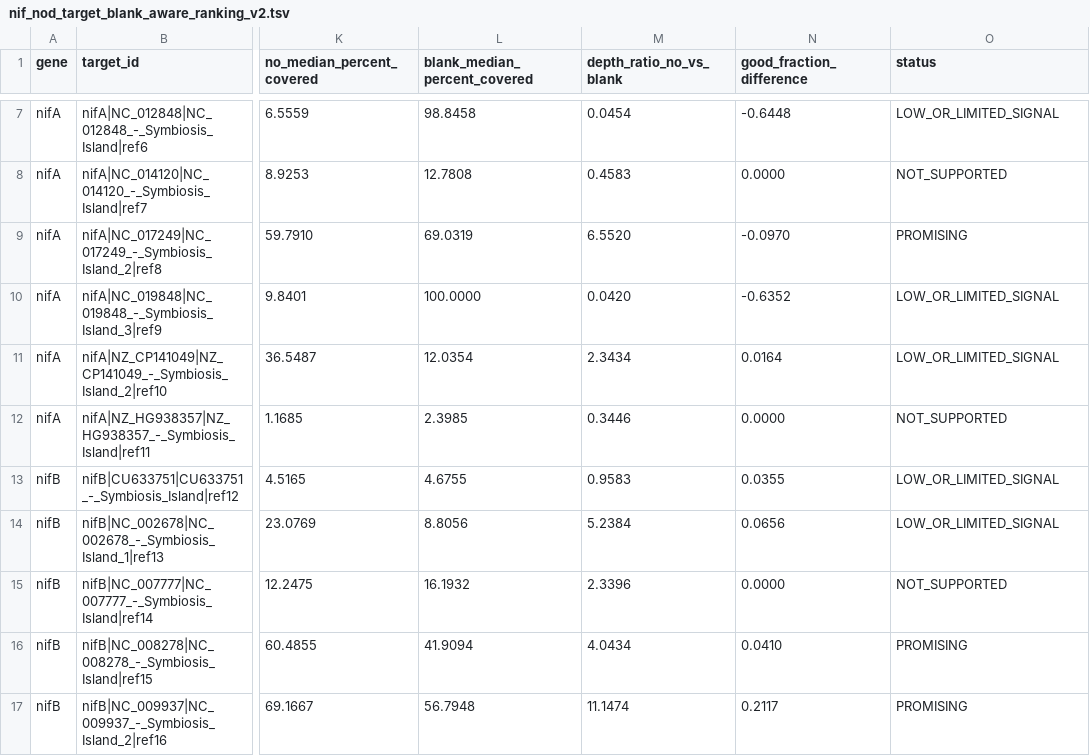
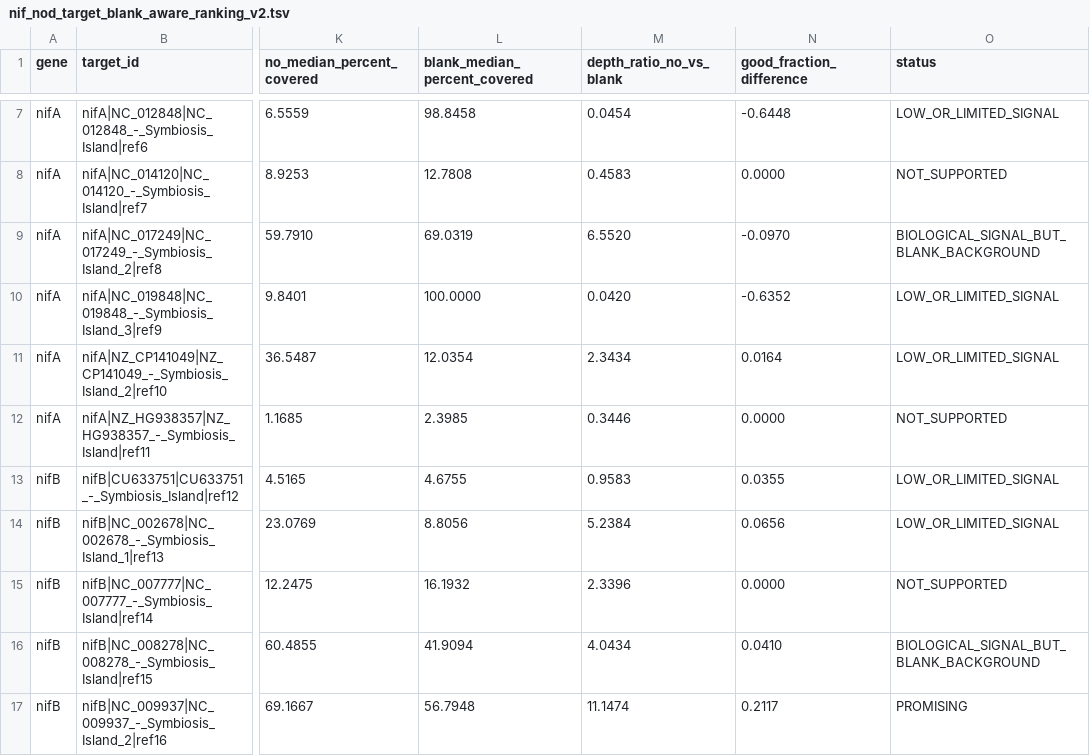
Before and after one commit to solislemuslab/IntBio-NitFix, a TSV file: Results/august2025/symbiosis_sorted/nif_nod_coverage_existing_mapping/nif_nod_target_blank_aware_ranking_v2.tsv, drawn as a sheet; only a part is shown, gaps mark what is left out; the diff names each change by its address in the sheet, - before the commit and + after, or states it on an @@ line.

```diff
--- a/Results/august2025/symbiosis_sorted/nif_nod_coverage_existing_mapping/nif_nod_target_blank_aware_ranking_v2.tsv
+++ b/Results/august2025/symbiosis_sorted/nif_nod_coverage_existing_mapping/nif_nod_target_blank_aware_ranking_v2.tsv
-O9 (status): PROMISING
+O9 (status): BIOLOGICAL_SIGNAL_BUT_BLANK_BACKGROUND
-O16 (status): PROMISING
+O16 (status): BIOLOGICAL_SIGNAL_BUT_BLANK_BACKGROUND
```
Also changed, not shown: 1 other file.
